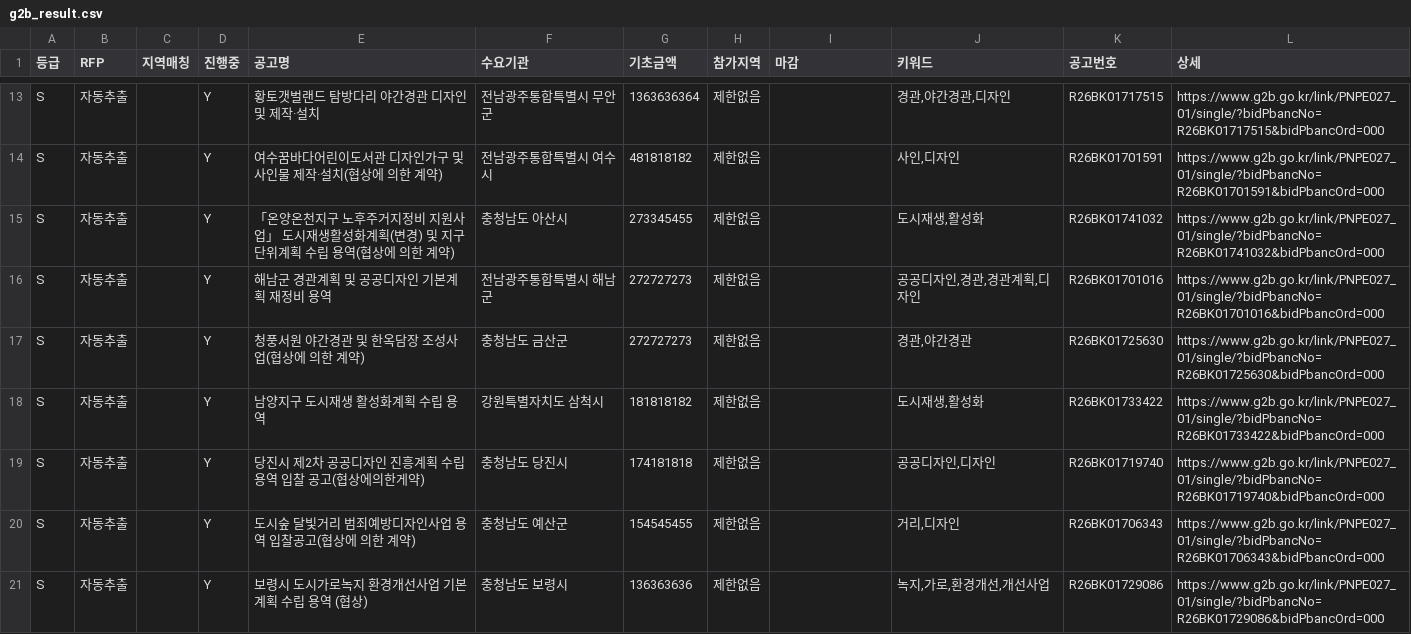
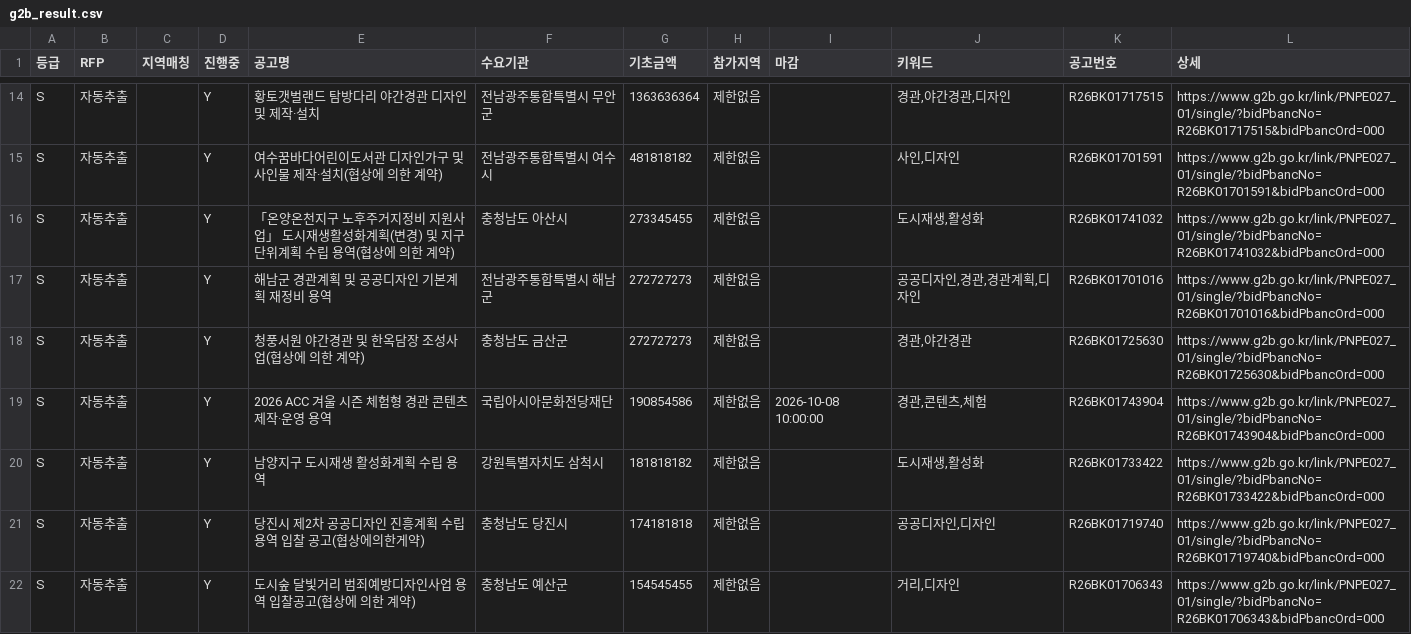
Before and after one commit to andy555-cmyk/narajangteo, a CSV file: g2b_result.csv, drawn as a sheet; only a part is shown, gaps mark what is left out; the shorter side is filled out with more unchanged rows; the diff covers the shown part only; the diff names each change by its address in the sheet, - before the commit and + after, or states it on an @@ line.

```diff
--- a/g2b_result.csv
+++ b/g2b_result.csv
+row 19: S | 자동추출 |  | Y | 2026 ACC 겨울 시즌 체험형 경관 콘텐츠 제작·운영 용역 | 국립아시아문화전당재단 | 190854586 | 제한없음 | 2026-10-08 10:00:00 | 경관,콘텐츠,체험 | R26BK01743904 | https://www.g2b.go.kr/link/PNPE027_01/single/?bidPbancNo=R26BK01743904&bidPbancOrd=000
```
Also changed, not shown: 2 added rows elsewhere in this file, 6 other files.
